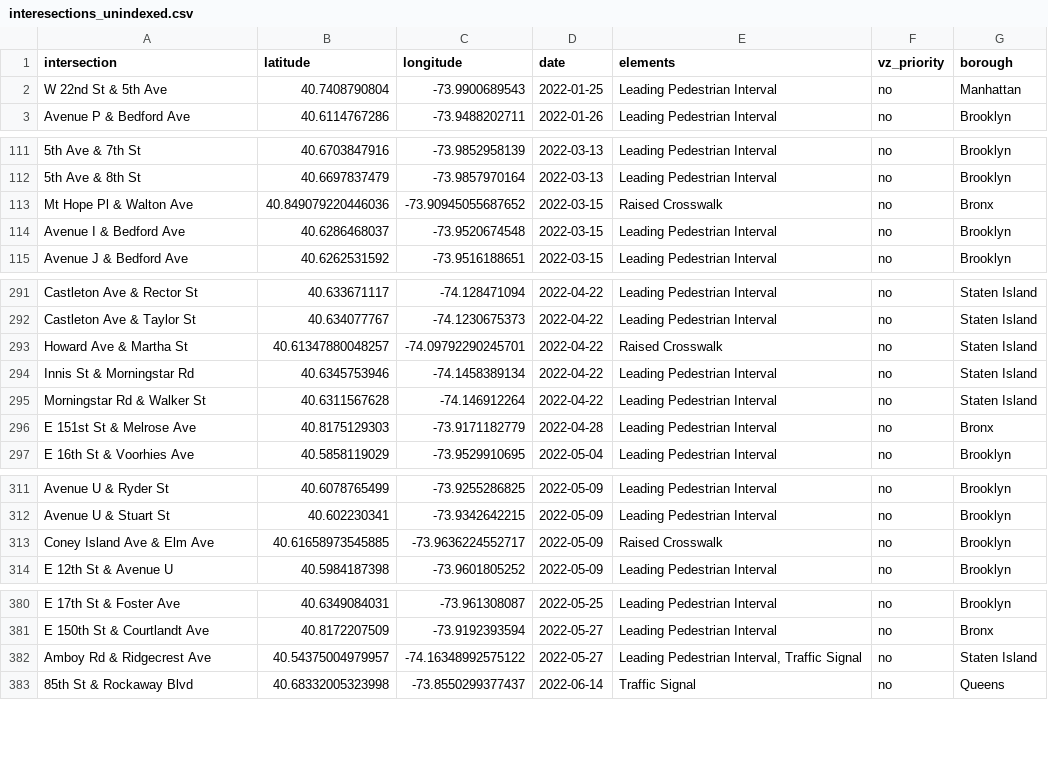
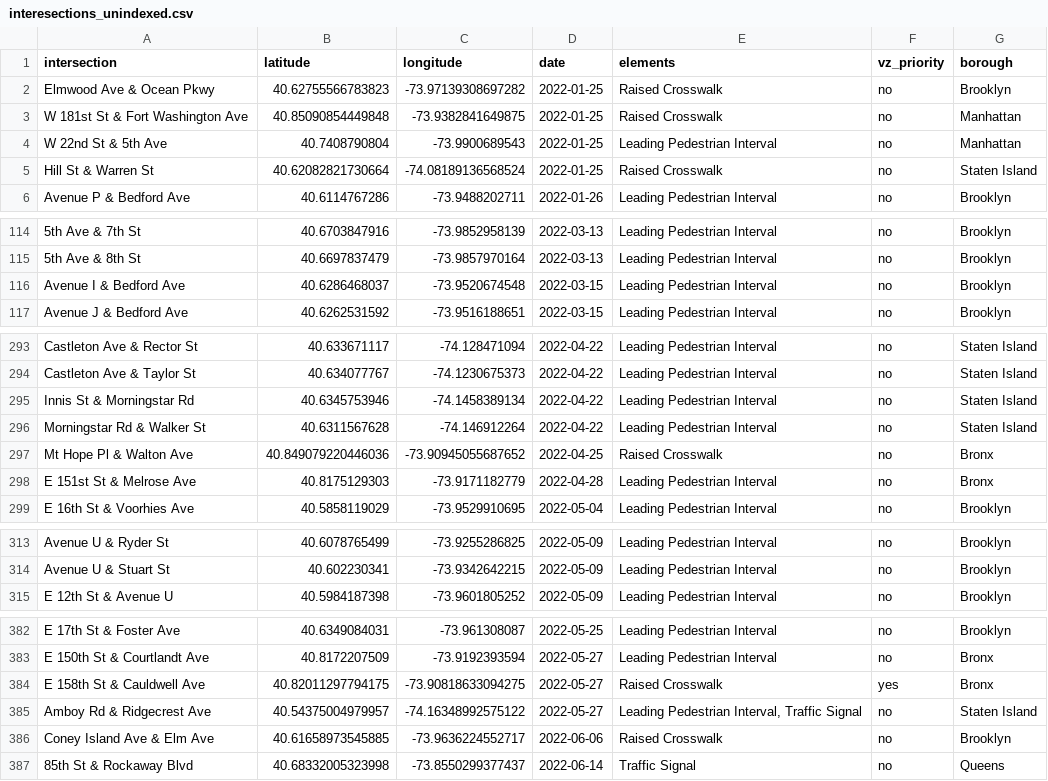
Before and after one commit to lizdenys/1000intersections-tracker-data, a CSV file: interesections_unindexed.csv, drawn as a sheet; only a part is shown, gaps mark what is left out; removed rows and columns are numbered as before the commit, all else as after; the diff covers the shown part only; the diff names each change by its address in the sheet, - before the commit and + after, or states it on an @@ line.

```diff
--- a/interesections_unindexed.csv
+++ b/interesections_unindexed.csv
+row 2: Elmwood Ave & Ocean Pkwy | 40.62755566783823 | -73.97139308697282 | 2022-01-25 | Raised Crosswalk | no | Brooklyn
+row 3: W 181st St & Fort Washington Ave | 40.85090854449848 | -73.9382841649875 | 2022-01-25 | Raised Crosswalk | no | Manhattan
+row 5: Hill St & Warren St | 40.62082821730664 | -74.08189136568524 | 2022-01-25 | Raised Crosswalk | no | Staten Island
-row 113: Mt Hope Pl & Walton Ave | 40.849079220446036 | -73.90945055687652 | 2022-03-15 | Raised Crosswalk | no | Bronx
-row 293: Howard Ave & Martha St | 40.61347880048257 | -74.09792290245701 | 2022-04-22 | Raised Crosswalk | no | Staten Island
+row 297: Mt Hope Pl & Walton Ave | 40.849079220446036 | -73.90945055687652 | 2022-04-25 | Raised Crosswalk | no | Bronx
-row 313: Coney Island Ave & Elm Ave | 40.61658973545885 | -73.9636224552717 | 2022-05-09 | Raised Crosswalk | no | Brooklyn
+row 384: E 158th St & Cauldwell Ave | 40.82011297794175 | -73.90818633094275 | 2022-05-27 | Raised Crosswalk | yes | Bronx
+row 386: Coney Island Ave & Elm Ave | 40.61658973545885 | -73.9636224552717 | 2022-06-06 | Raised Crosswalk | no | Brooklyn
```
Also changed, not shown: 1 added row elsewhere in this file, interesections_indexed.csv.
